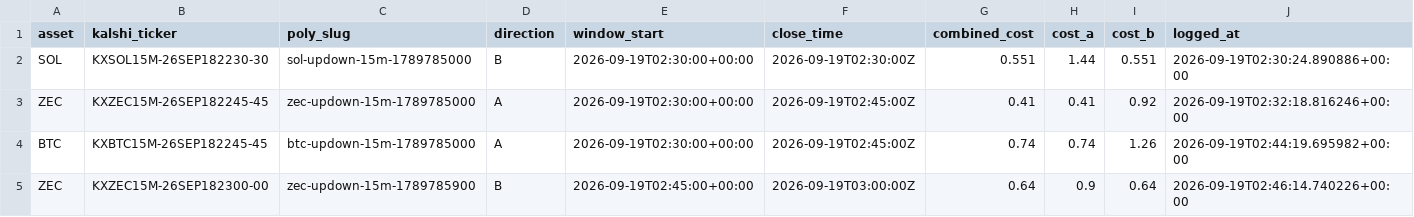
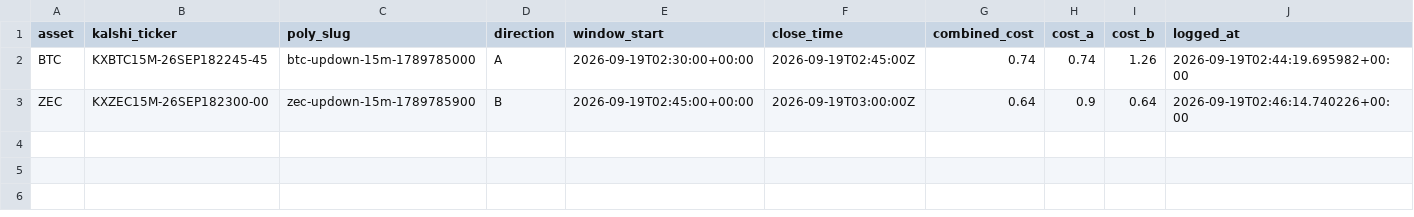
Before and after one commit to Prinxe-crypto/Gap-maker, a CSV file: open_positions.csv, drawn as a sheet; the diff names each change by its address in the sheet, - before the commit and + after, or states it on an @@ line.

```diff
--- a/open_positions.csv
+++ b/open_positions.csv
-row 2: SOL | KXSOL15M-26SEP182230-30 | sol-updown-15m-1789785000 | B | 2026-09-19T02:30:00+00:00 | 2026-09-19T02:30:00Z | 0.551 | 1.44 | 0.551 | 2026-09-19T02:30:24.890886+00:00
-row 3: ZEC | KXZEC15M-26SEP182245-45 | zec-updown-15m-1789785000 | A | 2026-09-19T02:30:00+00:00 | 2026-09-19T02:45:00Z | 0.41 | 0.41 | 0.92 | 2026-09-19T02:32:18.816246+00:00
```
Also changed, not shown: closed_positions.csv.
